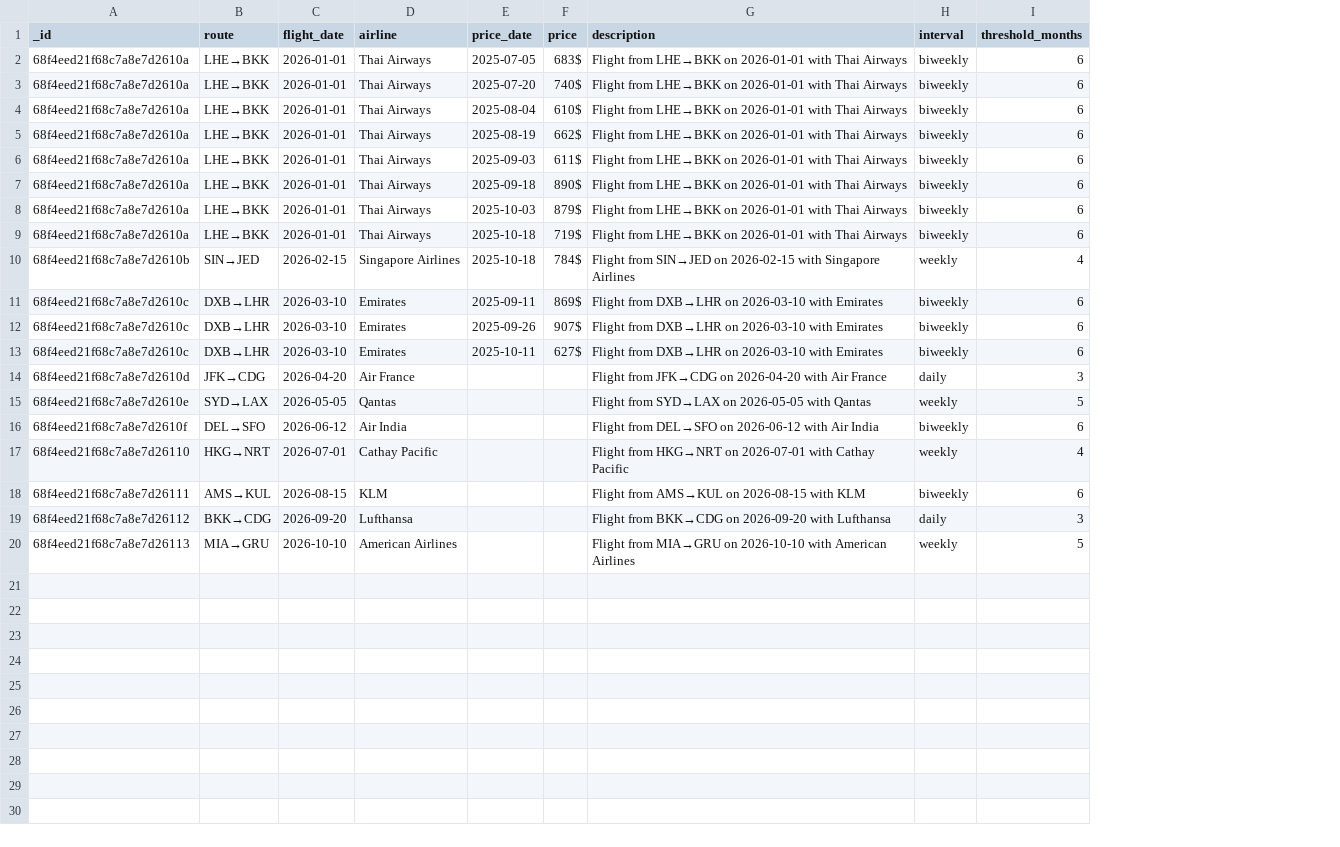
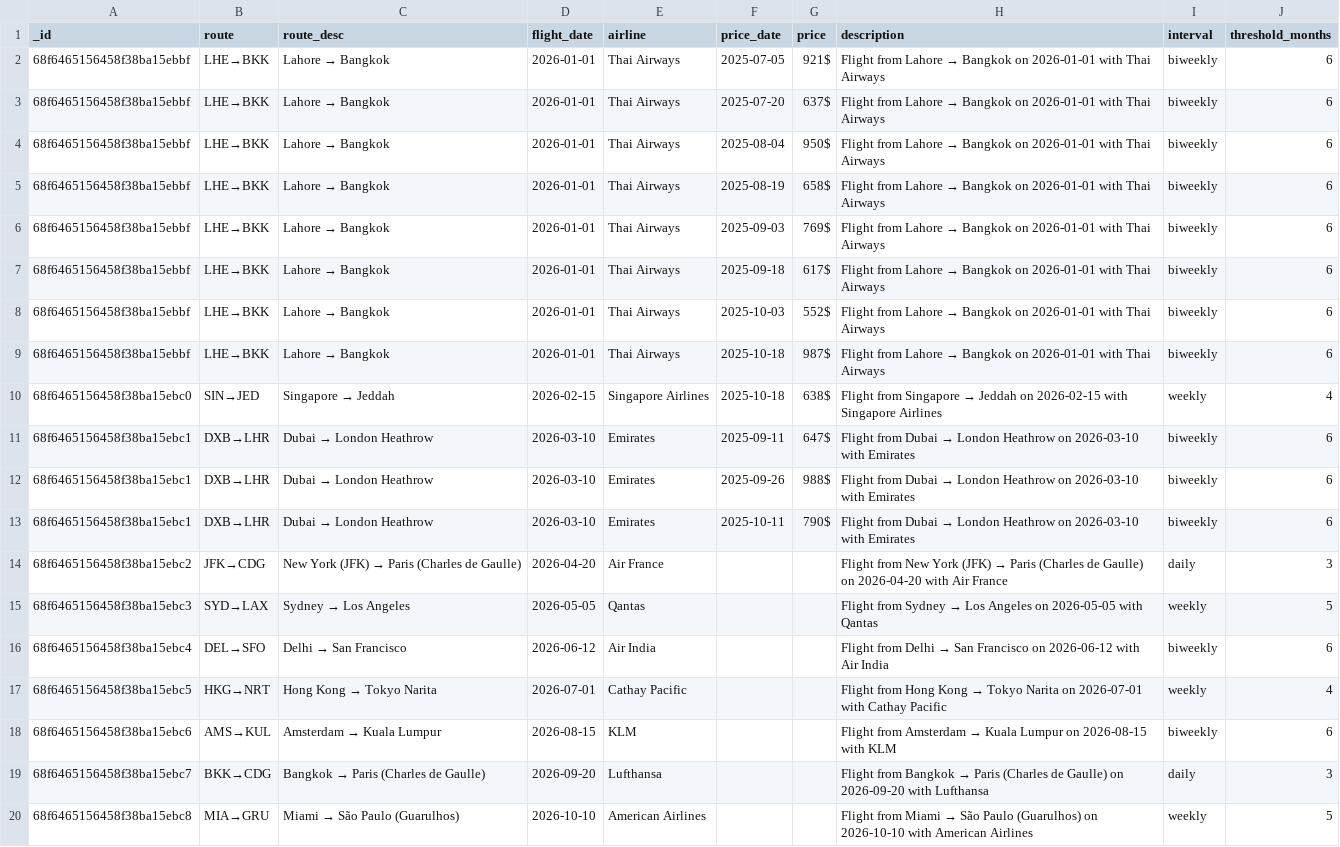
Before and after one commit to ArcticNomad/flight-price-tracker, a CSV file: seeded_flights_prices_expanded.csv, drawn as a sheet; addresses are those after the commit; the diff names each change by its address in the sheet, - before the commit and + after, or states it on an @@ line.

```diff
--- a/seeded_flights_prices_expanded.csv
+++ b/seeded_flights_prices_expanded.csv
+column C (route_desc), rows 2-20: Lahore → Bangkok | Lahore → Bangkok | Lahore → Bangkok | Lahore → Bangkok | Lahore → Bangkok | Lahore → Bangkok | Lahore → Bangkok | Lahore → Bangkok | Singapore → Jeddah | Dubai → London Heathrow | Dubai → London Heathrow | Dubai → London Heathrow | New York (JFK) → Paris (Charles de Gaulle) | Sydney → Los Angeles | Delhi → San Francisco | Hong Kong → Tokyo Narita | Amsterdam → Kuala Lumpur | Bangkok → Paris (Charles de Gaulle) | Miami → São Paulo (Guarulhos)
-A2:A9 (_id): 68f4eed21f68c7a8e7d2610a
+A2:A9 (_id): 68f6465156458f38ba15ebbf
-G2 (price): 683$
+G2 (price): 921$
@@ H2:H9 (description): Flight from LHE→BKK on 2026-01-01… → Flight from Lahore → Bangkok on 2026-01-01… @@
-G3 (price): 740$
+G3 (price): 637$
-G4 (price): 610$
+G4 (price): 950$
-G5 (price): 662$
+G5 (price): 658$
-G6 (price): 611$
+G6 (price): 769$
-G7 (price): 890$
+G7 (price): 617$
-G8 (price): 879$
+G8 (price): 552$
-G9 (price): 719$
+G9 (price): 987$
-A10 (_id): 68f4eed21f68c7a8e7d2610b
+A10 (_id): 68f6465156458f38ba15ebc0
-G10 (price): 784$
+G10 (price): 638$
@@ H10 (description): Flight from SIN→JED on 2026-02-15… → Flight from Singapore → Jeddah on 2026-02-15… @@
-A11:A13 (_id): 68f4eed21f68c7a8e7d2610c
+A11:A13 (_id): 68f6465156458f38ba15ebc1
-G11 (price): 869$
+G11 (price): 647$
@@ H11:H13 (description): Flight from DXB→LHR on 2026-03-10… → Flight from Dubai → London Heathrow on 2026-03-10… @@
-G12 (price): 907$
+G12 (price): 988$
-G13 (price): 627$
+G13 (price): 790$
-A14 (_id): 68f4eed21f68c7a8e7d2610d
+A14 (_id): 68f6465156458f38ba15ebc2
@@ H14 (description): Flight from JFK→CDG on 2026-04-20… → Flight from New York (JFK) → Paris (Charles de Gaulle) on 2026-04-20… @@
-A15 (_id): 68f4eed21f68c7a8e7d2610e
+A15 (_id): 68f6465156458f38ba15ebc3
@@ H15 (description): Flight from SYD→LAX on 2026-05-05… → Flight from Sydney → Los Angeles on 2026-05-05… @@
-A16 (_id): 68f4eed21f68c7a8e7d2610f
+A16 (_id): 68f6465156458f38ba15ebc4
@@ H16 (description): Flight from DEL→SFO on 2026-06-12… → Flight from Delhi → San Francisco on 2026-06-12… @@
-A17 (_id): 68f4eed21f68c7a8e7d26110
+A17 (_id): 68f6465156458f38ba15ebc5
@@ H17 (description): Flight from HKG→NRT on 2026-07-01… → Flight from Hong Kong → Tokyo Narita on 2026-07-01… @@
-A18 (_id): 68f4eed21f68c7a8e7d26111
+A18 (_id): 68f6465156458f38ba15ebc6
@@ H18 (description): Flight from AMS→KUL on 2026-08-15… → Flight from Amsterdam → Kuala Lumpur on 2026-08-15… @@
-A19 (_id): 68f4eed21f68c7a8e7d26112
+A19 (_id): 68f6465156458f38ba15ebc7
@@ H19 (description): Flight from BKK→CDG on 2026-09-20… → Flight from Bangkok → Paris (Charles de Gaulle) on 2026-09-20… @@
-A20 (_id): 68f4eed21f68c7a8e7d26113
+A20 (_id): 68f6465156458f38ba15ebc8
@@ H20 (description): Flight from MIA→GRU on 2026-10-10… → Flight from Miami → São Paulo (Guarulhos) on 2026-10-10… @@
```
Also changed, not shown: 6 other files.
